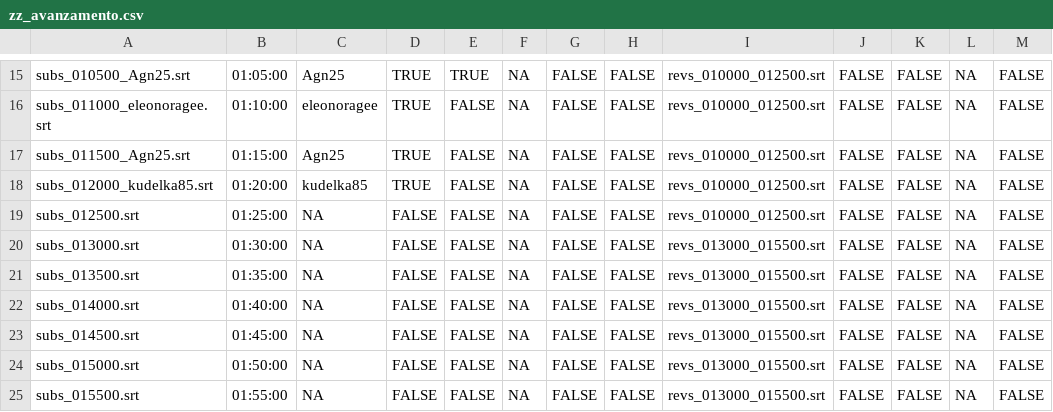
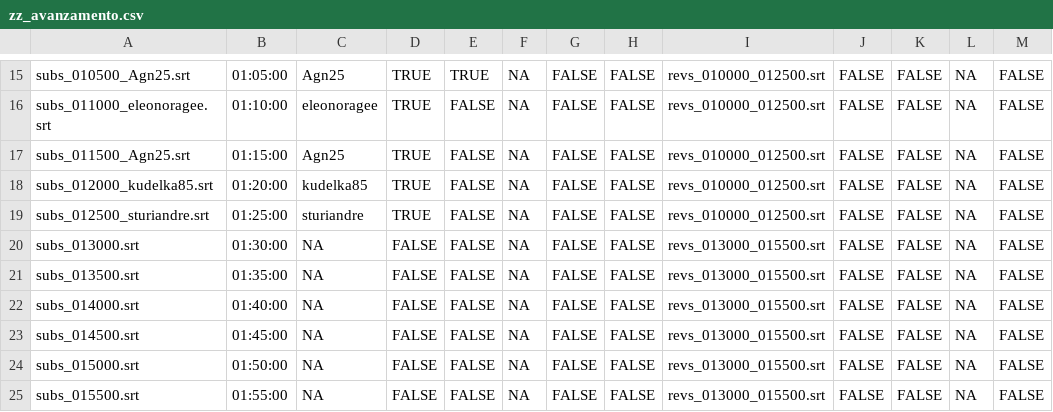
Before and after one commit to sturiandre/av_it_subs, a CSV file: subs/gymix/zz_avanzamento.csv, drawn as a sheet; only a part is shown, gaps mark what is left out; the diff names each change by its address in the sheet, - before the commit and + after, or states it on an @@ line.

```diff
--- a/subs/gymix/zz_avanzamento.csv
+++ b/subs/gymix/zz_avanzamento.csv
-A19: subs_012500.srt
+A19: subs_012500_sturiandre.srt
-C19: NA
+C19: sturiandre
-D19: FALSE
+D19: TRUE
```
Also changed, not shown: 1 other file.
